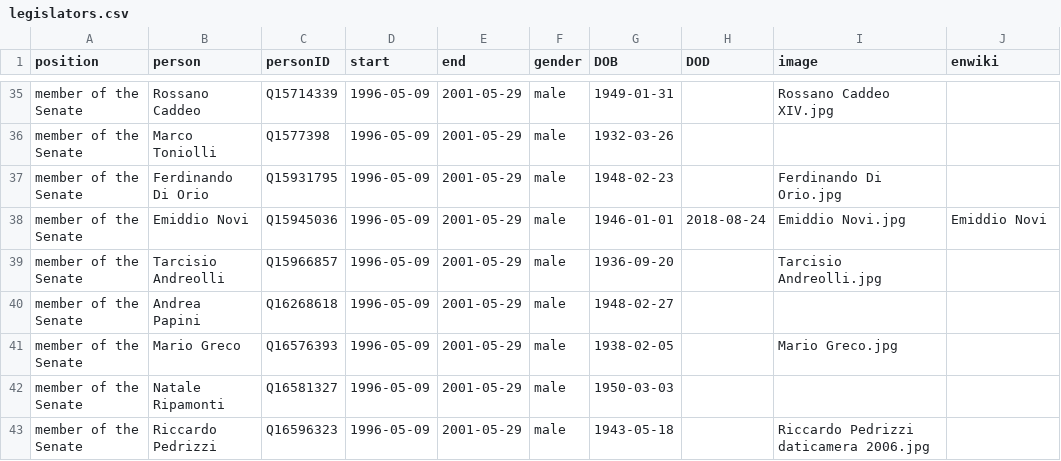
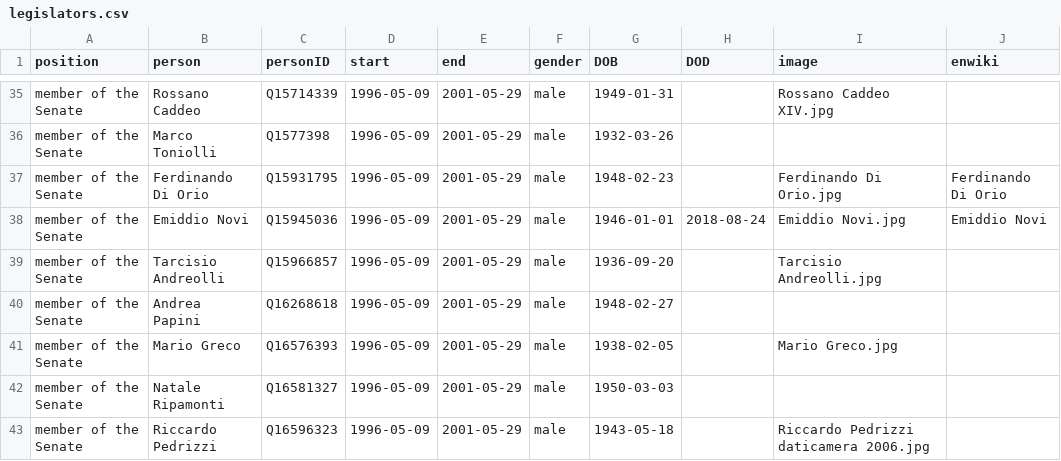
Before and after one commit to every-politician-scrapers/italy-ministers, a CSV file: html/legislators.csv, drawn as a sheet; only a part is shown, gaps mark what is left out.

Commit message:
PCB update

```diff
--- a/html/legislators.csv
+++ b/html/legislators.csv
@@ -36,3 +36,3 @@ member of the Senate,Rossano Caddeo,Q15714339,1996-05-09,2001-05-29,male,1949-01
 member of the Senate,Marco Toniolli,Q1577398,1996-05-09,2001-05-29,male,1932-03-26,,,
-member of the Senate,Ferdinando Di Orio,Q15931795,1996-05-09,2001-05-29,male,1948-02-23,,Ferdinando Di Orio.jpg,
+member of the Senate,Ferdinando Di Orio,Q15931795,1996-05-09,2001-05-29,male,1948-02-23,,Ferdinando Di Orio.jpg,Ferdinando Di Orio
 member of the Senate,Emiddio Novi,Q15945036,1996-05-09,2001-05-29,male,1946-01-01,2018-08-24,Emiddio Novi.jpg,Emiddio Novi
```
